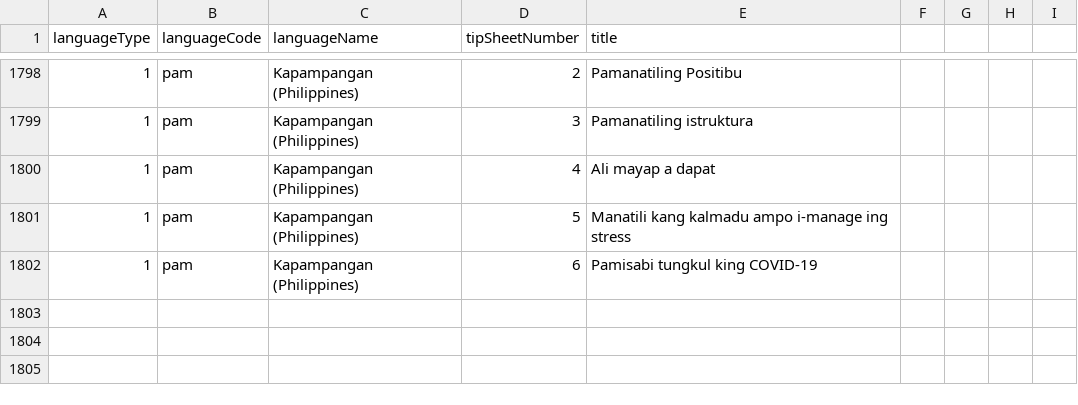
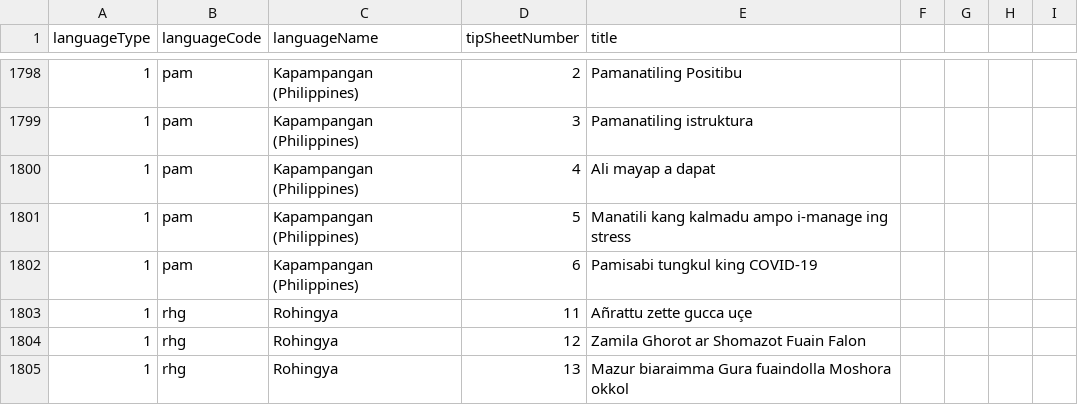
Before and after one commit to IDEMSInternational/covid-parenting-website, a CSV file: tip_sheets/tipSheetNames.csv, drawn as a sheet; only a part is shown, gaps mark what is left out.

```diff
--- a/tip_sheets/tipSheetNames.csv
+++ b/tip_sheets/tipSheetNames.csv
@@ -1802 +1802,4 @@ languageType,languageCode,languageName,tipSheetNumber,title
 1,pam,Kapampangan (Philippines),6,Pamisabi tungkul king COVID-19
+1,rhg,Rohingya,11,Añrattu zette gucca uçe
+1,rhg,Rohingya,12,Zamila Ghorot ar Shomazot Fuain Falon
+1,rhg,Rohingya,13,Mazur biaraimma Gura fuaindolla Moshora okkol
```
Also changed, not shown: src/assets/resources/resources_list.csv, 8 other files.
